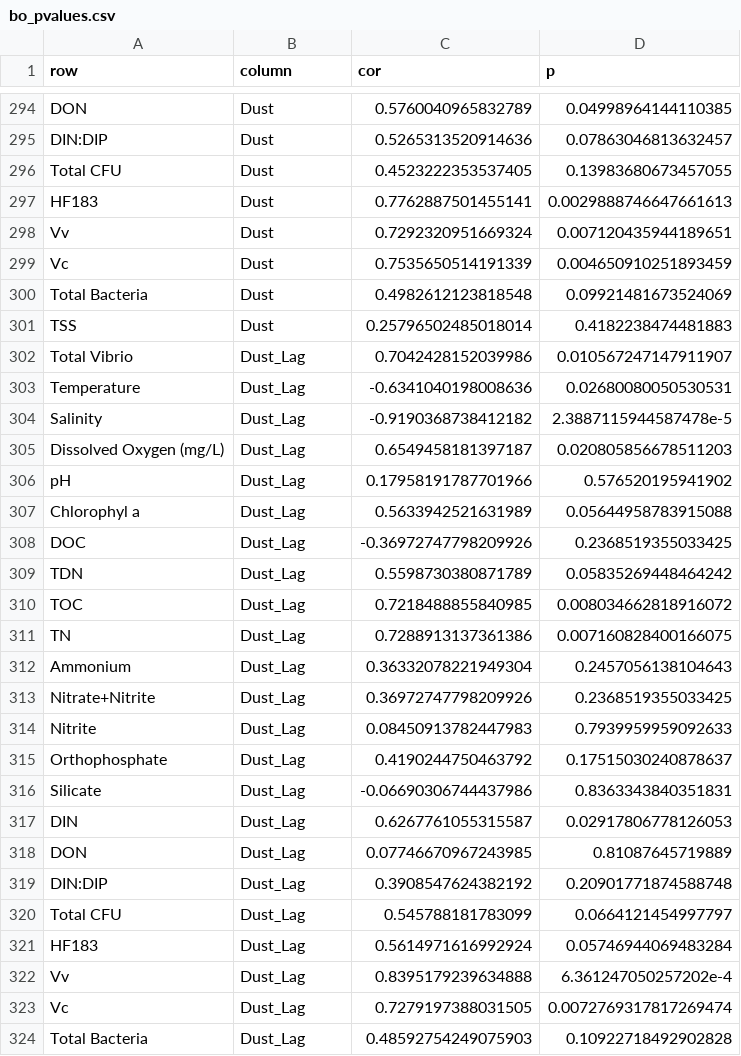
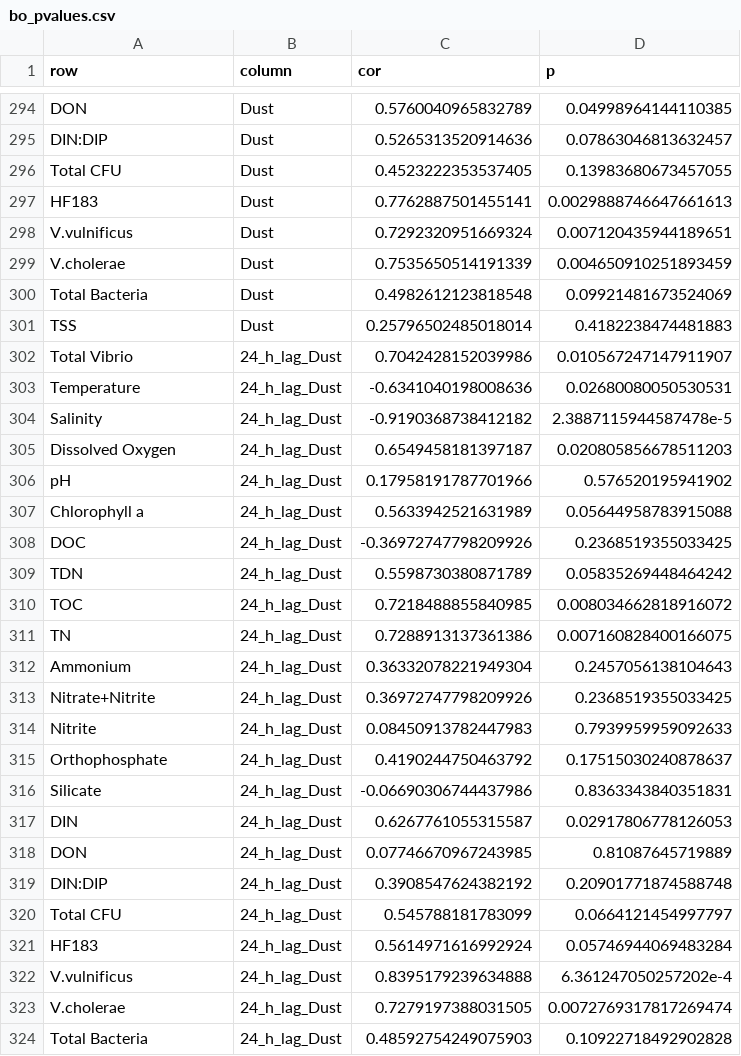
Before and after one commit to Nwgreen6283/_TX_DUST_, a CSV file: data/processed_data/correlation_pvalues/bo_pvalues.csv, drawn as a sheet; only a part is shown, gaps mark what is left out; the diff covers the shown part only.

```diff
--- a/data/processed_data/correlation_pvalues/bo_pvalues.csv
+++ b/data/processed_data/correlation_pvalues/bo_pvalues.csv
@@ -297,28 +297,28 @@ Total CFU,Dust,0.4523222353537405,0.13983680673457055
 HF183,Dust,0.7762887501455141,0.0029888746647661613
-Vv,Dust,0.7292320951669324,0.007120435944189651
-Vc,Dust,0.7535650514191339,0.004650910251893459
+V.vulnificus,Dust,0.7292320951669324,0.007120435944189651
+V.cholerae,Dust,0.7535650514191339,0.004650910251893459
 Total Bacteria,Dust,0.4982612123818548,0.09921481673524069
 TSS,Dust,0.25796502485018014,0.4182238474481883
-Total Vibrio,Dust_Lag,0.7042428152039986,0.010567247147911907
-Temperature,Dust_Lag,-0.6341040198008636,0.02680080050530531
-Salinity,Dust_Lag,-0.9190368738412182,2.3887115944587478e-5
-Dissolved Oxygen (mg/L),Dust_Lag,0.6549458181397187,0.020805856678511203
-pH,Dust_Lag,0.17958191787701966,0.576520195941902
-Chlorophyl a,Dust_Lag,0.5633942521631989,0.05644958783915088
-DOC,Dust_Lag,-0.36972747798209926,0.2368519355033425
-TDN,Dust_Lag,0.5598730380871789,0.05835269448464242
-TOC,Dust_Lag,0.7218488855840985,0.008034662818916072
-TN,Dust_Lag,0.7288913137361386,0.007160828400166075
-Ammonium,Dust_Lag,0.36332078221949304,0.2457056138104643
-Nitrate+Nitrite,Dust_Lag,0.36972747798209926,0.2368519355033425
-Nitrite,Dust_Lag,0.08450913782447983,0.7939959959092633
-Orthophosphate,Dust_Lag,0.4190244750463792,0.17515030240878637
-Silicate,Dust_Lag,-0.06690306744437986,0.8363343840351831
-DIN,Dust_Lag,0.6267761055315587,0.02917806778126053
-DON,Dust_Lag,0.07746670967243985,0.81087645719889
-DIN:DIP,Dust_Lag,0.3908547624382192,0.20901771874588748
-Total CFU,Dust_Lag,0.545788181783099,0.0664121454997797
-HF183,Dust_Lag,0.5614971616992924,0.05746944069483284
-Vv,Dust_Lag,0.8395179239634888,6.361247050257202e-4
-Vc,Dust_Lag,0.7279197388031505,0.0072769317817269474
-Total Bacteria,Dust_Lag,0.48592754249075903,0.10922718492902828
+Total Vibrio,24_h_lag_Dust,0.7042428152039986,0.010567247147911907
+Temperature,24_h_lag_Dust,-0.6341040198008636,0.02680080050530531
+Salinity,24_h_lag_Dust,-0.9190368738412182,2.3887115944587478e-5
+Dissolved Oxygen,24_h_lag_Dust,0.6549458181397187,0.020805856678511203
+pH,24_h_lag_Dust,0.17958191787701966,0.576520195941902
+Chlorophyll a,24_h_lag_Dust,0.5633942521631989,0.05644958783915088
+DOC,24_h_lag_Dust,-0.36972747798209926,0.2368519355033425
+TDN,24_h_lag_Dust,0.5598730380871789,0.05835269448464242
+TOC,24_h_lag_Dust,0.7218488855840985,0.008034662818916072
+TN,24_h_lag_Dust,0.7288913137361386,0.007160828400166075
+Ammonium,24_h_lag_Dust,0.36332078221949304,0.2457056138104643
+Nitrate+Nitrite,24_h_lag_Dust,0.36972747798209926,0.2368519355033425
+Nitrite,24_h_lag_Dust,0.08450913782447983,0.7939959959092633
+Orthophosphate,24_h_lag_Dust,0.4190244750463792,0.17515030240878637
+Silicate,24_h_lag_Dust,-0.06690306744437986,0.8363343840351831
+DIN,24_h_lag_Dust,0.6267761055315587,0.02917806778126053
+DON,24_h_lag_Dust,0.07746670967243985,0.81087645719889
+DIN:DIP,24_h_lag_Dust,0.3908547624382192,0.20901771874588748
+Total CFU,24_h_lag_Dust,0.545788181783099,0.0664121454997797
+HF183,24_h_lag_Dust,0.5614971616992924,0.05746944069483284
+V.vulnificus,24_h_lag_Dust,0.8395179239634888,6.361247050257202e-4
+V.cholerae,24_h_lag_Dust,0.7279197388031505,0.0072769317817269474
+Total Bacteria,24_h_lag_Dust,0.48592754249075903,0.10922718492902828
```
Also changed, not shown: 96 edited cells elsewhere in this file, data/processed_data/correlation_pvalues/c2_pvalues.csv, data/processed_data/correlation_pvalues/rd_pvalues.csv, 31 other files.
